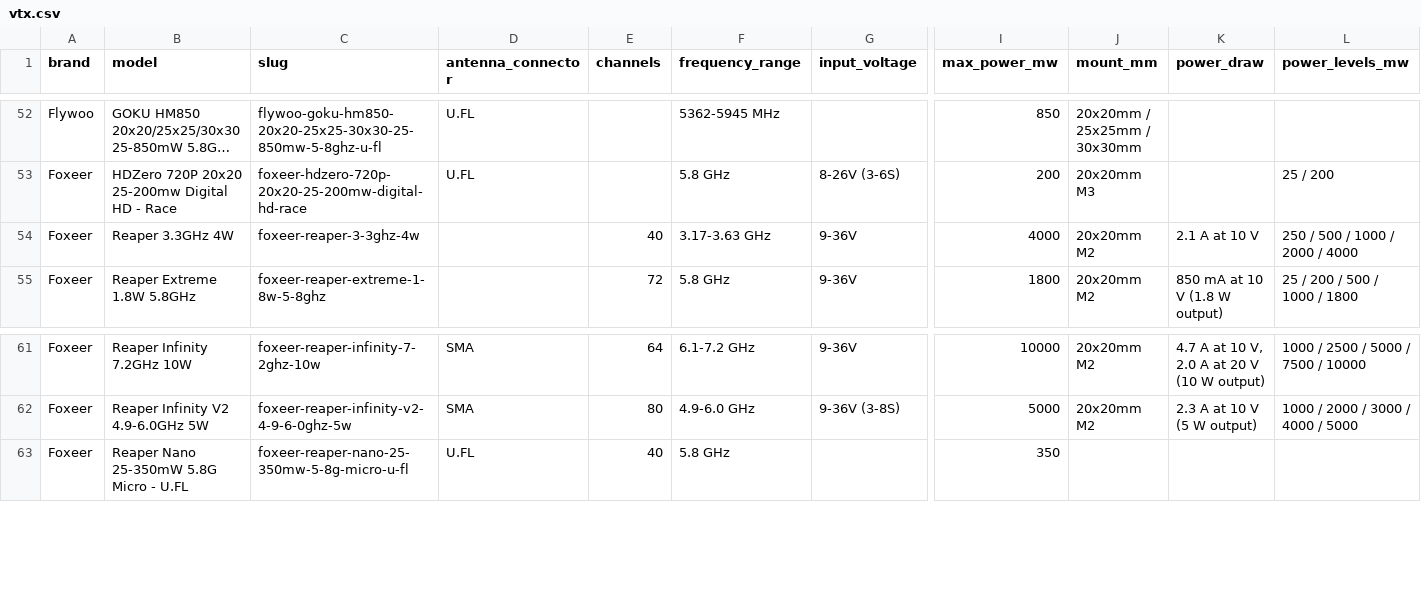
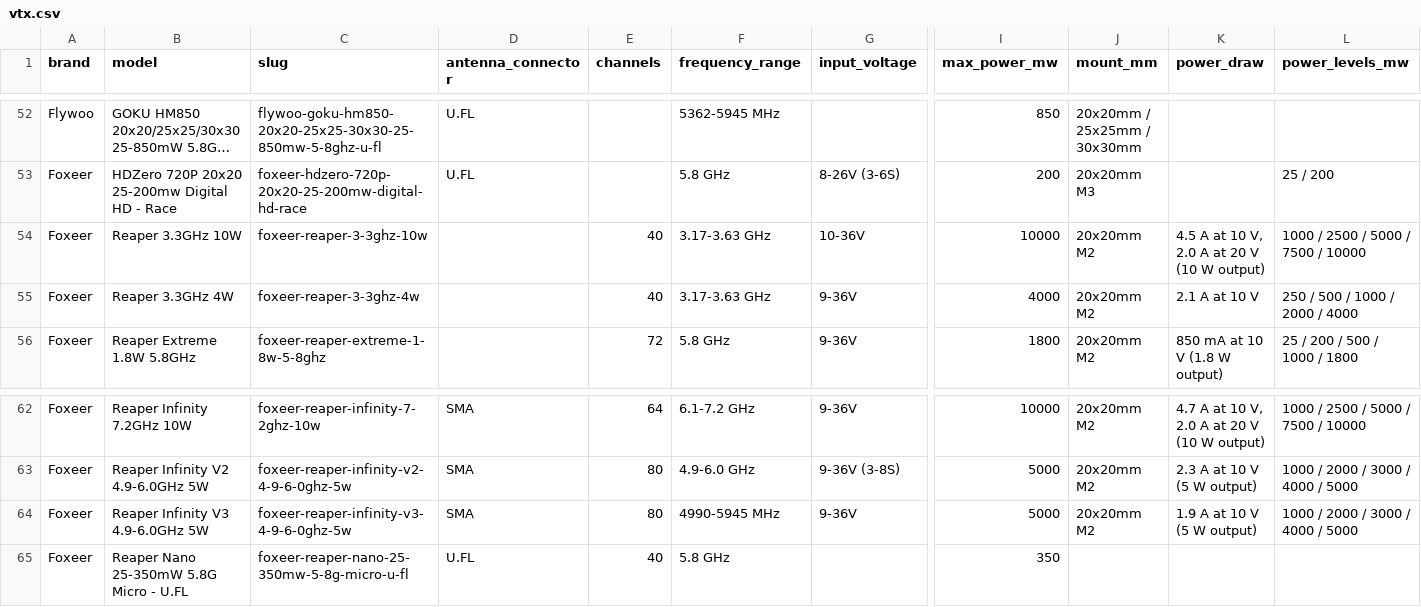
Before and after one commit to fpvdb/fpv-db-data, a CSV file: vtx.csv, drawn as a sheet; only a part is shown, gaps mark what is left out; long unchanged cells end in …; rows hold the shown columns only; the diff names each change by its address in the sheet, - before the commit and + after, or states it on an @@ line.

Commit message:
Dataset export 2026-10-20

```diff
--- a/vtx.csv
+++ b/vtx.csv
+row 54: Foxeer | Reaper 3.3GHz 10W | foxeer-reaper-3-3ghz-10w |  | 40 | 3.17-3.63 GHz | 10-36V | 10000 | 20x20mm M2 | 4.5 A at 10 V, 2.0 A at 20 V (10 W output) | 1000 / 2500 / 5000 / 7500 / 10000
+row 64: Foxeer | Reaper Infinity V3 4.9-6.0GHz 5W | foxeer-reaper-infinity-v3-4-9-6-0ghz-5w | SMA | 80 | 4990-5945 MHz | 9-36V | 5000 | 20x20mm M2 | 1.9 A at 10 V (5 W output) | 1000 / 2000 / 3000 / 4000 / 5000
```
Also changed, not shown: 2 other files.
